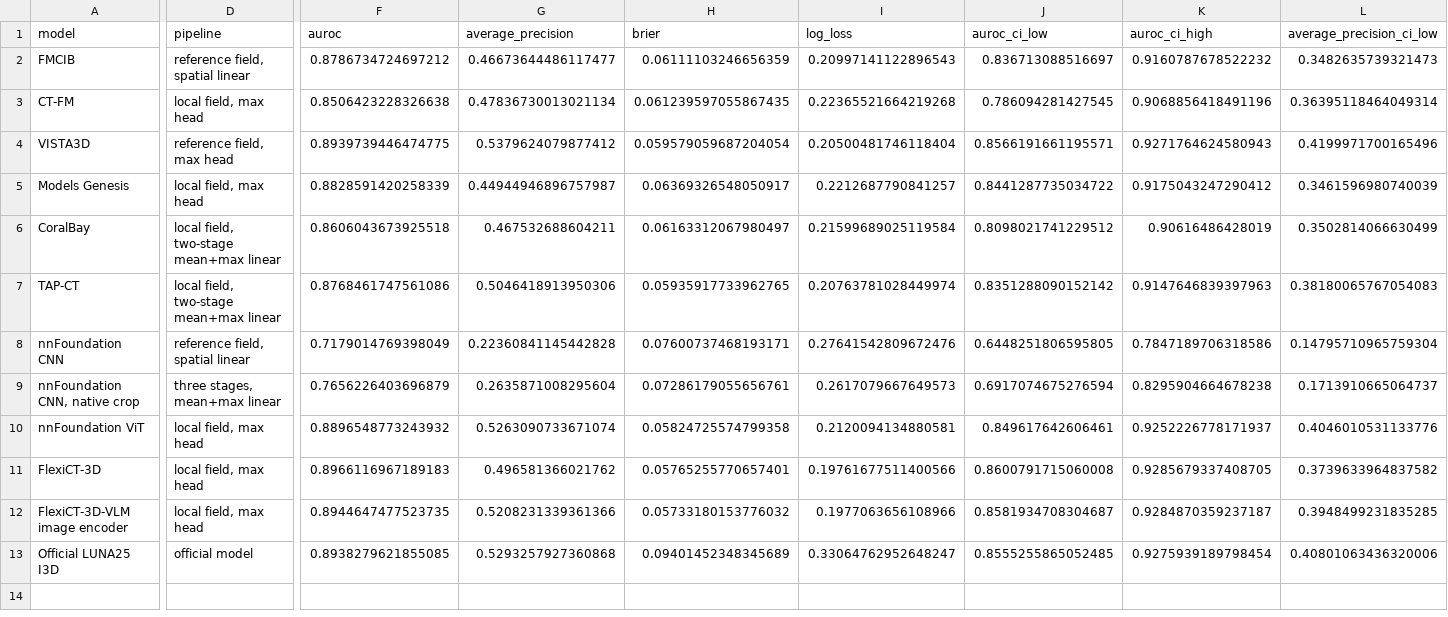
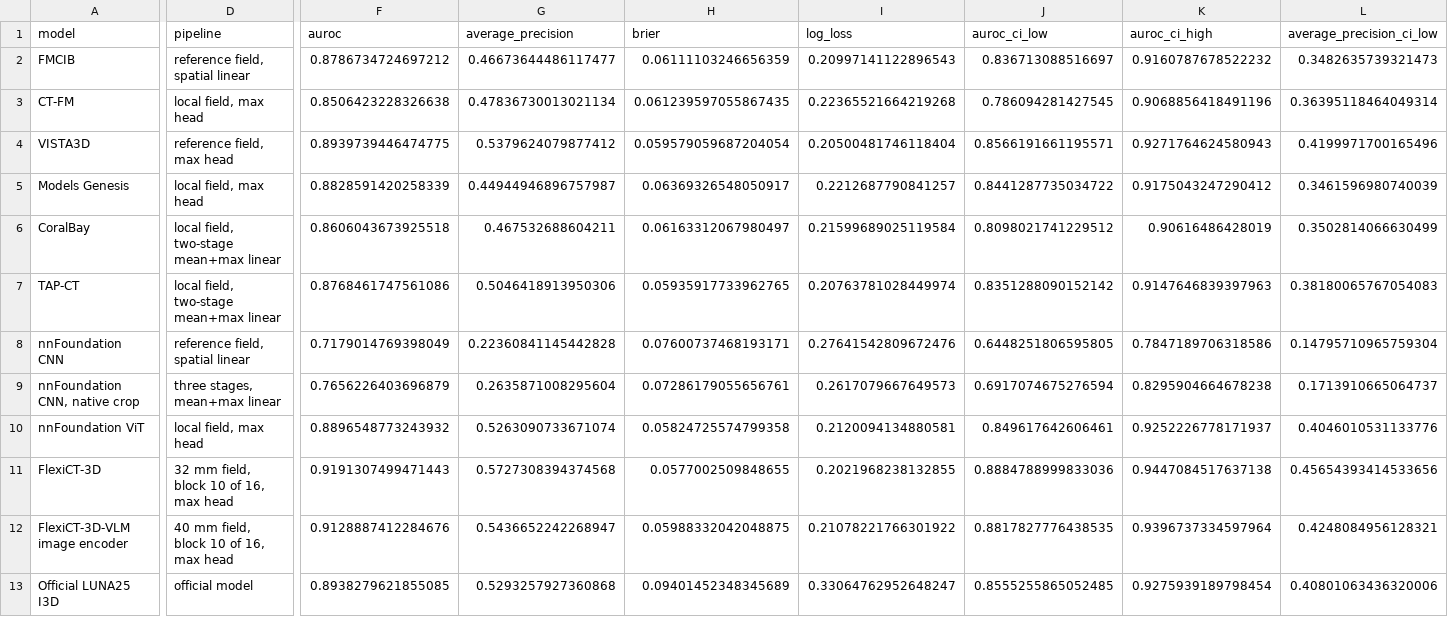
Before and after one commit to zz0209/SCL-VMI, a CSV file: results/20261017_encoder_pipeline/comparison.csv, drawn as a sheet; only a part is shown, gaps mark what is left out; the diff covers the shown part only; the diff names each change by its address in the sheet, - before the commit and + after, or states it on an @@ line.

```diff
--- a/results/20261017_encoder_pipeline/comparison.csv
+++ b/results/20261017_encoder_pipeline/comparison.csv
-D11 (pipeline): local field, max head
+D11 (pipeline): 32 mm field, block 10 of 16, max head
-F11 (auroc): 0.8966116967189183
+F11 (auroc): 0.9191307499471443
-G11 (average_precision): 0.496581366021762
+G11 (average_precision): 0.5727308394374568
-H11 (brier): 0.05765255770657401
+H11 (brier): 0.0577002509848655
-I11 (log_loss): 0.19761677511400566
+I11 (log_loss): 0.2021968238132855
-J11 (auroc_ci_low): 0.8600791715060008
+J11 (auroc_ci_low): 0.8884788999833036
-K11 (auroc_ci_high): 0.9285679337408705
+K11 (auroc_ci_high): 0.9447084517637138
-L11 (average_precision_ci_low): 0.3739633964837582
+L11 (average_precision_ci_low): 0.45654393414533656
-D12 (pipeline): local field, max head
+D12 (pipeline): 40 mm field, block 10 of 16, max head
-F12 (auroc): 0.8944647477523735
+F12 (auroc): 0.9128887412284676
-G12 (average_precision): 0.5208231339361366
+G12 (average_precision): 0.5436652242268947
-H12 (brier): 0.05733180153776032
+H12 (brier): 0.05988332042048875
-I12 (log_loss): 0.1977063656108966
+I12 (log_loss): 0.21078221766301922
-J12 (auroc_ci_low): 0.8581934708304687
+J12 (auroc_ci_low): 0.8817827776438535
-K12 (auroc_ci_high): 0.9284870359237187
+K12 (auroc_ci_high): 0.9396737334597964
-L12 (average_precision_ci_low): 0.3948499231835285
+L12 (average_precision_ci_low): 0.4248084956128321
```
Also changed, not shown: 2 edited cells elsewhere in this file, results/20261017_encoder_pipeline/paired_differences.csv, 16 other files.
